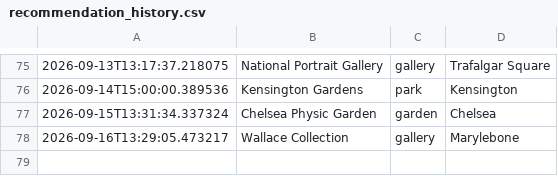
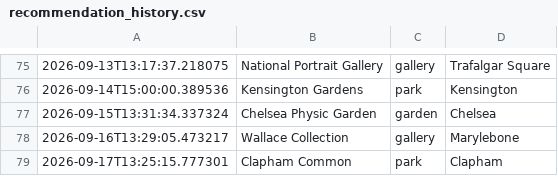
Before and after one commit to olioldfield83/ai-weather-agent, a CSV file: recommendation_history.csv, drawn as a sheet; only a part is shown, gaps mark what is left out.

```diff
--- a/recommendation_history.csv
+++ b/recommendation_history.csv
@@ -78 +78,2 @@
 2026-09-16T13:29:05.473217,Wallace Collection,gallery,Marylebone
+2026-09-17T13:25:15.777301,Clapham Common,park,Clapham
```
